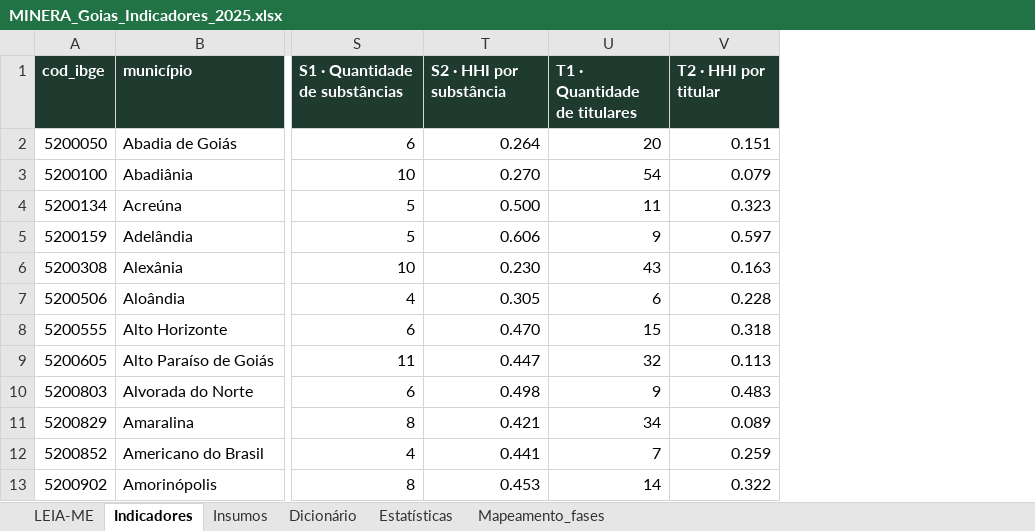
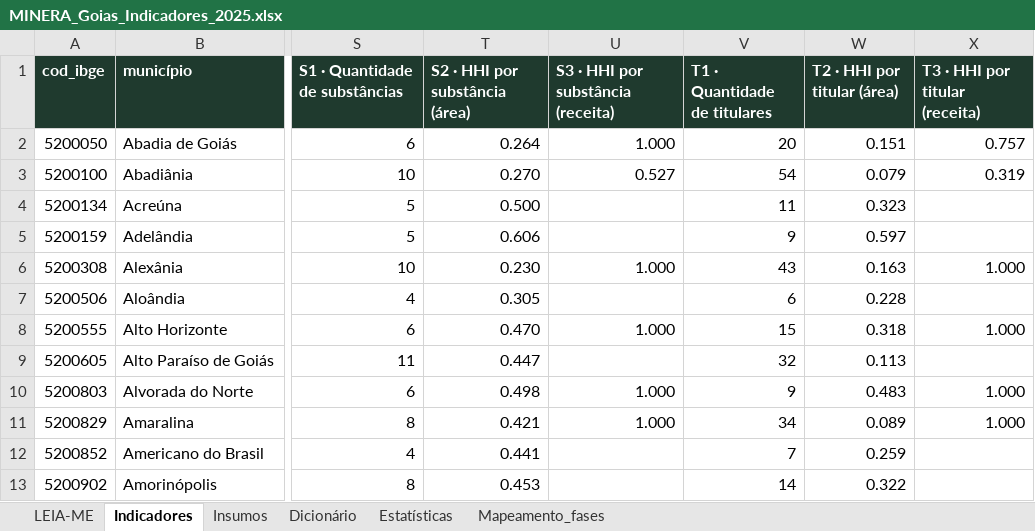
Before and after one commit to mineragoias-rgb/minera-goias, an Excel workbook: Squad 2/indicadores_compostos/entregas/MINERA_Goias_Indicadores_2025.xlsx, sheet Indicadores, drawn as a sheet; only a part is shown, gaps mark what is left out; values as stored, in another font and other column widths than the file's, no borders; addresses are those after the commit; the diff names each change by its address in the sheet, - before the commit and + after, or states it on an @@ line.

```diff
--- a/Squad 2/indicadores_compostos/entregas/MINERA_Goias_Indicadores_2025.xlsx (sheet Indicadores)
+++ b/Squad 2/indicadores_compostos/entregas/MINERA_Goias_Indicadores_2025.xlsx (sheet Indicadores)
+column U, rows 1-11: S3 · HHI por substância (receita) | 1.000 | 0.527 |  |  | 1.000 |  | 1.000 |  | 1.000 | 1.000
+column X (T3 · HHI por titular (receita)), rows 2-11: 0.757 | 0.319 |  |  | 1.000 |  | 1.000 |  | 1.000 | 1.000
-T1: S2 · HHI por substância
+T1: S2 · HHI por substância (área)
-W1: T2 · HHI por titular
+W1: T2 · HHI por titular (área)
```
Also changed, not shown: sheet Estatísticas, sheet Dicionário, sheet LEIA-ME, 6 other files.
